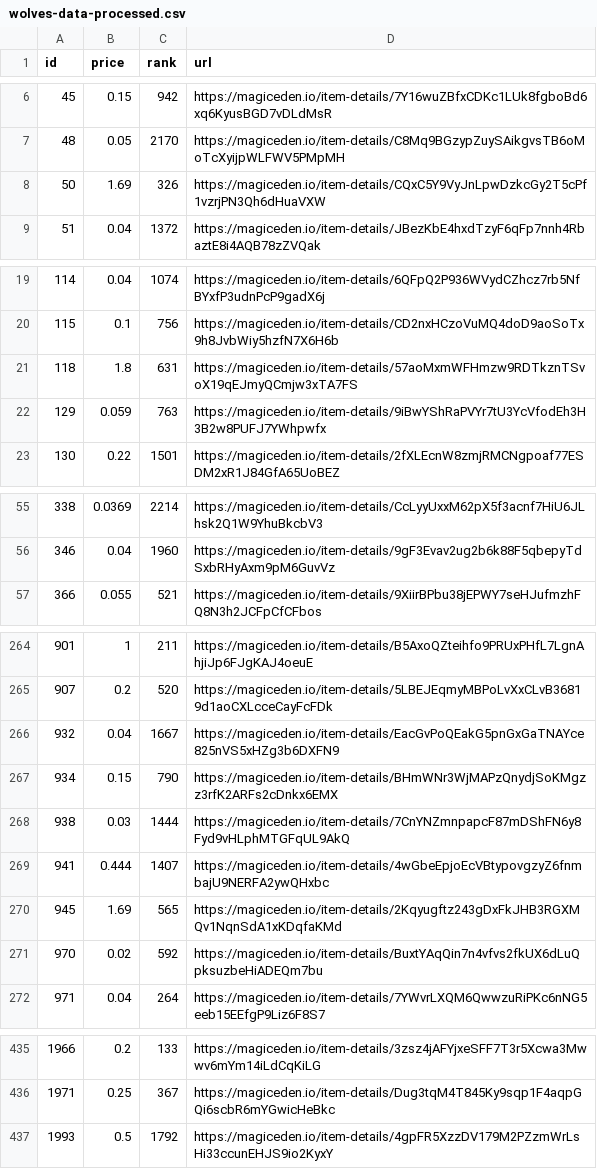
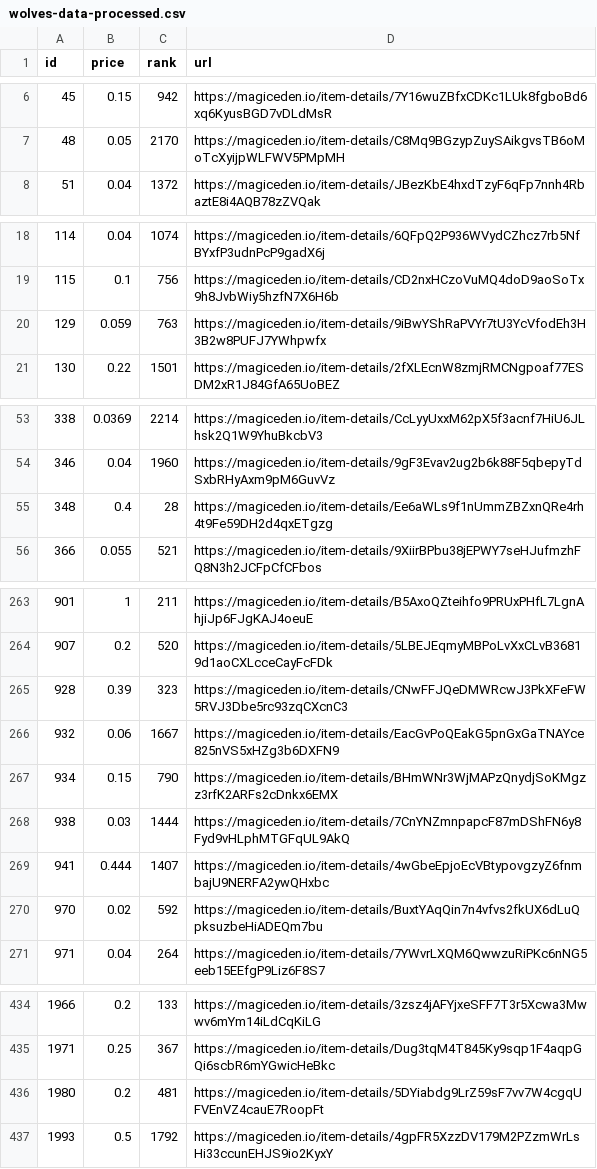
Before and after one commit to braposo/magiceden-wolves-monitor, a CSV file: wolves-data-processed.csv, drawn as a sheet; only a part is shown, gaps mark what is left out.

Commit message:
Flat: latest data (2021-11-01T10:41:36.763Z) {   "date": "2021-11-01T10:41:36.763Z",   "files": [     {       "name": "wolves-data-processed.csv",       "deltaBytes": 0,       "source": "https://api-mainnet.magiceden.io/rpc/getListedNFTsByQuery?q=%7B%22%24match%22%3A%7B%22collectionSymbol%22%3A%22wolves_of_sol_street%22%7D%2C%22%24sort%22%3A%7B%22takerAmount%22%3A1%2C%22createdAt%22%3A-1%7D%7D"     },     {       "name": "wolves-data.json",       "deltaBytes": -256,       "source": "https://api-mainnet.magiceden.io/rpc/getListedNFTsByQuery?q=%7B%22%24match%22%3A%7B%22collectionSymbol%22%3A%22wolves_of_sol_street%22%7D%2C%22%24sort%22%3A%7B%22takerAmount%22%3A1%2C%22createdAt%22%3A-1%7D%7D"     }   ] }

```diff
--- a/wolves-data-processed.csv
+++ b/wolves-data-processed.csv
@@ -7,3 +7,2 @@ id,price,rank,url
 48,0.05,2170,https://magiceden.io/item-details/C8Mq9BGzypZuySAikgvsTB6oMoTcXyijpWLFWV5PMpMH
-50,1.69,326,https://magiceden.io/item-details/CQxC5Y9VyJnLpwDzkcGy2T5cPf1vzrjPN3Qh6dHuaVXW
 51,0.04,1372,https://magiceden.io/item-details/JBezKbE4hxdTzyF6qFp7nnh4RbaztE8i4AQB78zZVQak
@@ -20,3 +19,2 @@ id,price,rank,url
 115,0.1,756,https://magiceden.io/item-details/CD2nxHCzoVuMQ4doD9aoSoTx9h8JvbWiy5hzfN7X6H6b
-118,1.8,631,https://magiceden.io/item-details/57aoMxmWFHmzw9RDTkznTSvoX19qEJmyQCmjw3xTA7FS
 129,0.059,763,https://magiceden.io/item-details/9iBwYShRaPVYr7tU3YcVfodEh3H3B2w8PUFJ7YWhpwfx
@@ -56,2 +54,3 @@ id,price,rank,url
 346,0.04,1960,https://magiceden.io/item-details/9gF3Evav2ug2b6k88F5qbepyTdSxbRHyAxm9pM6GuvVz
+348,0.4,28,https://magiceden.io/item-details/Ee6aWLs9f1nUmmZBZxnQRe4rh4t9Fe59DH2d4qxETgzg
 366,0.055,521,https://magiceden.io/item-details/9XiirBPbu38jEPWY7seHJufmzhFQ8N3h2JCFpCfCFbos
@@ -265,3 +264,4 @@ id,price,rank,url
 907,0.2,520,https://magiceden.io/item-details/5LBEJEqmyMBPoLvXxCLvB36819d1aoCXLcceCayFcFDk
-932,0.04,1667,https://magiceden.io/item-details/EacGvPoQEakG5pnGxGaTNAYce825nVS5xHZg3b6DXFN9
+928,0.39,323,https://magiceden.io/item-details/CNwFFJQeDMWRcwJ3PkXFeFW5RVJ3Dbe5rc93zqCXcnC3
+932,0.06,1667,https://magiceden.io/item-details/EacGvPoQEakG5pnGxGaTNAYce825nVS5xHZg3b6DXFN9
 934,0.15,790,https://magiceden.io/item-details/BHmWNr3WjMAPzQnydjSoKMgzz3rfK2ARFs2cDnkx6EMX
@@ -269,3 +269,2 @@ id,price,rank,url
 941,0.444,1407,https://magiceden.io/item-details/4wGbeEpjoEcVBtypovgzyZ6fnmbajU9NERFA2ywQHxbc
-945,1.69,565,https://magiceden.io/item-details/2Kqyugftz243gDxFkJHB3RGXMQv1NqnSdA1xKDqfaKMd
 970,0.02,592,https://magiceden.io/item-details/BuxtYAqQin7n4vfvs2fkUX6dLuQpksuzbeHiADEQm7bu
@@ -436,2 +435,3 @@ id,price,rank,url
 1971,0.25,367,https://magiceden.io/item-details/Dug3tqM4T845Ky9sqp1F4aqpGQi6scbR6mYGwicHeBkc
+1980,0.2,481,https://magiceden.io/item-details/5DYiabdg9LrZ59sF7vv7W4cgqUFVEnVZ4cauE7RoopFt
 1993,0.5,1792,https://magiceden.io/item-details/4gpFR5XzzDV179M2PZzmWrLsHi33ccunEHJS9io2KyxY
```
Also changed, not shown: 1 other file.
